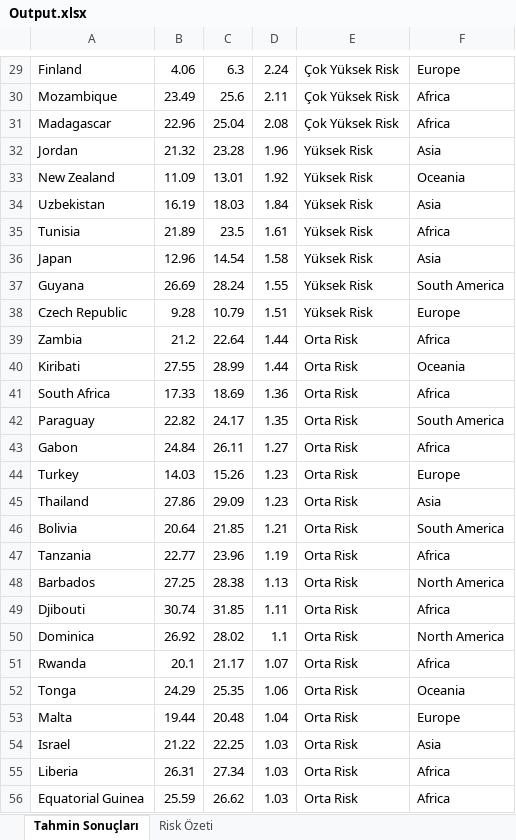
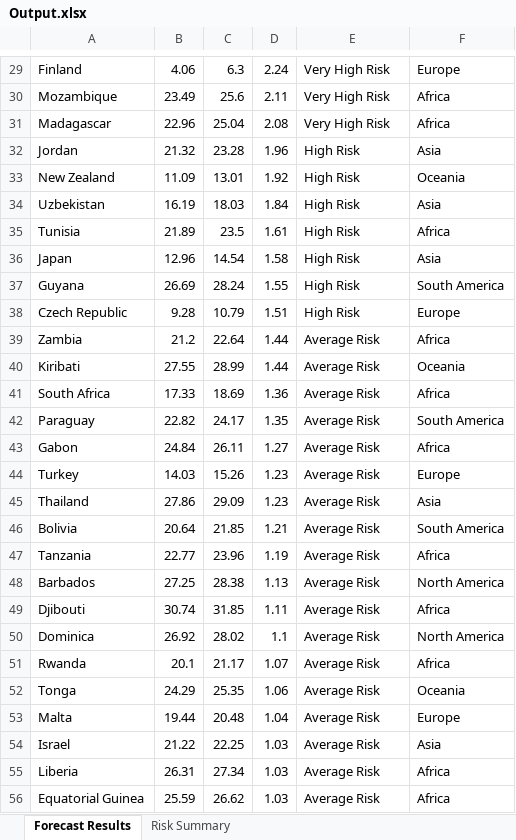
Before and after one commit to mertozdemir08/2100TemperatureForecast, an Excel workbook: Output.xlsx, sheet Forecast Results, drawn as a sheet; only a part is shown, gaps mark what is left out; values as stored, in another font and other column widths than the file's, no borders; the diff covers the shown part only; the diff names each change by its address in the sheet, - before the commit and + after, or states it on an @@ line.

```diff
--- a/Output.xlsx (sheet Forecast Results)
+++ b/Output.xlsx (sheet Forecast Results)
-sheet tab: Tahmin Sonuçları
+sheet tab: Forecast Results
-sheet tab: Risk Özeti
+sheet tab: Risk Summary
-E29:E31: Çok Yüksek Risk
+E29:E31: Very High Risk
-E32:E38: Yüksek Risk
+E32:E38: High Risk
-E39:E56: Orta Risk
+E39:E56: Average Risk
```
Also changed, not shown: 1 added row, 1 removed row and 123 edited cells elsewhere in this sheet, sheet Risk Summary, Data.xlsx, 1 other file.
